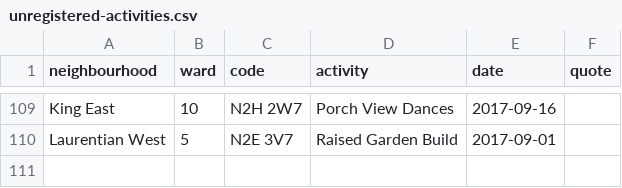
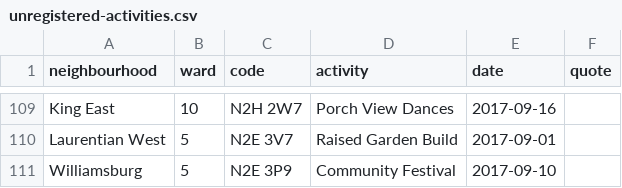
Before and after one commit to info-waterloo-region/festival-of-neighbourhoods, a CSV file: _data/unregistered-activities.csv, drawn as a sheet; only a part is shown, gaps mark what is left out; the diff names each change by its address in the sheet, - before the commit and + after, or states it on an @@ line.

```diff
--- a/_data/unregistered-activities.csv
+++ b/_data/unregistered-activities.csv
+row 111: Williamsburg | 5 | N2E 3P9 | Community Festival | 2017-09-10
```
Also changed, not shown: _data/codes.csv, _data/registered-activities.csv.
